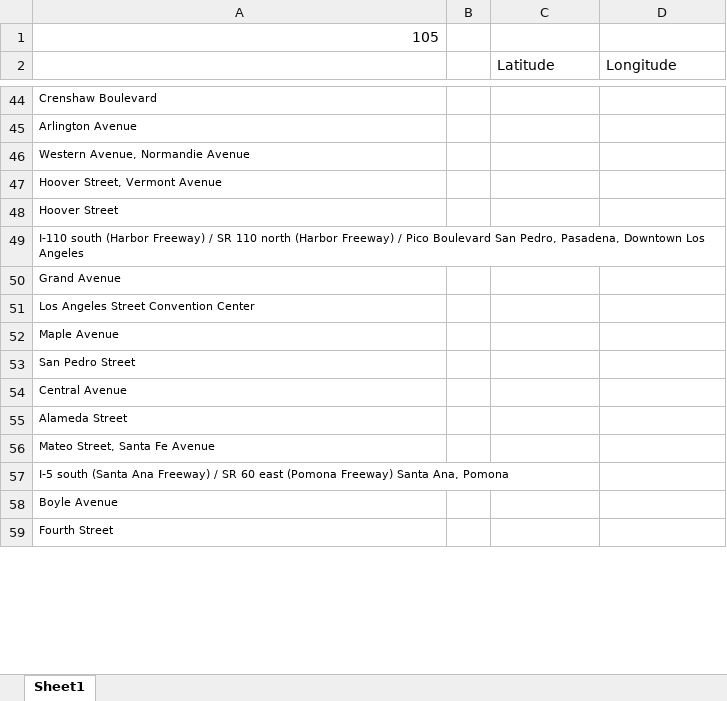
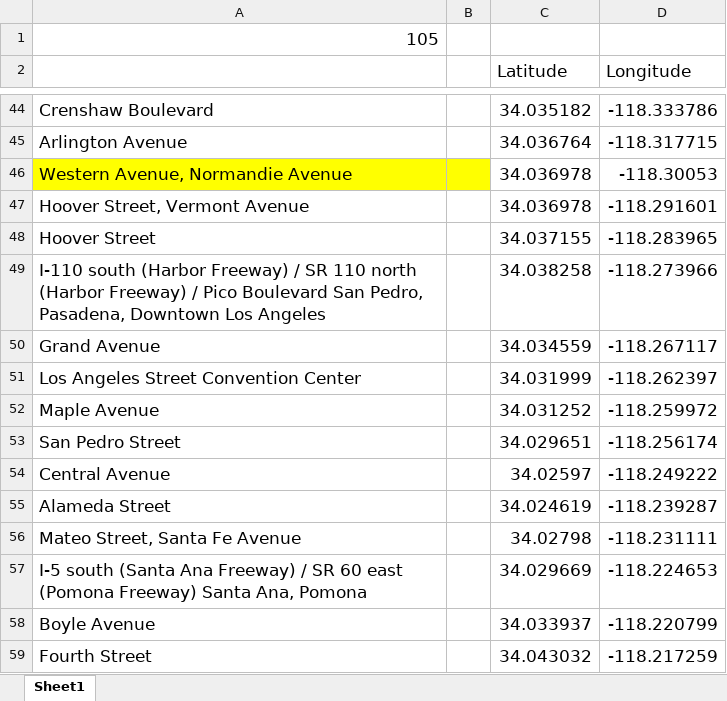
Before and after one commit to twistedmove/CSCI201-TransportationProject, an Excel workbook: Assets/Offramp Coordinate Info/Offramp coordinates.xlsx, sheet Sheet1, drawn as a sheet; only a part is shown, gaps mark what is left out; values as stored, in another font and other column widths than the file's, no borders; the diff covers the shown part only; the diff names each change by its address in the sheet, - before the commit and + after, or states it on an @@ line.

```diff
--- a/Assets/Offramp Coordinate Info/Offramp coordinates.xlsx (sheet Sheet1)
+++ b/Assets/Offramp Coordinate Info/Offramp coordinates.xlsx (sheet Sheet1)
@@ A1 text size: larger @@
@@ C2:D2 text size: larger @@
@@ A44:A59 text size: larger @@
-C44 (Latitude): (empty)
+C44 (Latitude): 34.035182
-D44 (Longitude): (empty)
+D44 (Longitude): -118.333786
-C45 (Latitude): (empty)
+C45 (Latitude): 34.036764
-D45 (Longitude): (empty)
+D45 (Longitude): -118.317715
-A46:B46 fill: none
+A46:B46 fill: #FFFF00
-C46:C47 (Latitude): (empty)
+C46:C47 (Latitude): 34.036978
-D46 (Longitude): (empty)
+D46 (Longitude): -118.30053
-D47 (Longitude): (empty)
+D47 (Longitude): -118.291601
-C48 (Latitude): (empty)
+C48 (Latitude): 34.037155
-D48 (Longitude): (empty)
+D48 (Longitude): -118.283965
-C49 (Latitude): (empty)
+C49 (Latitude): 34.038258
-D49 (Longitude): (empty)
+D49 (Longitude): -118.273966
-C50 (Latitude): (empty)
+C50 (Latitude): 34.034559
-D50 (Longitude): (empty)
+D50 (Longitude): -118.267117
-C51 (Latitude): (empty)
+C51 (Latitude): 34.031999
-D51 (Longitude): (empty)
+D51 (Longitude): -118.262397
-C52 (Latitude): (empty)
+C52 (Latitude): 34.031252
-D52 (Longitude): (empty)
+D52 (Longitude): -118.259972
-C53 (Latitude): (empty)
+C53 (Latitude): 34.029651
-D53 (Longitude): (empty)
+D53 (Longitude): -118.256174
-C54 (Latitude): (empty)
+C54 (Latitude): 34.02597
-D54 (Longitude): (empty)
+D54 (Longitude): -118.249222
-C55 (Latitude): (empty)
+C55 (Latitude): 34.024619
-D55 (Longitude): (empty)
+D55 (Longitude): -118.239287
-C56 (Latitude): (empty)
+C56 (Latitude): 34.02798
-D56 (Longitude): (empty)
+D56 (Longitude): -118.231111
-C57 (Latitude): (empty)
+C57 (Latitude): 34.029669
-D57 (Longitude): (empty)
+D57 (Longitude): -118.224653
-C58 (Latitude): (empty)
+C58 (Latitude): 34.033937
-D58 (Longitude): (empty)
+D58 (Longitude): -118.220799
-C59 (Latitude): (empty)
+C59 (Latitude): 34.043032
-D59 (Longitude): (empty)
+D59 (Longitude): -118.217259
```
Also changed, not shown: 80 edited cells and cell formats elsewhere in this sheet.
